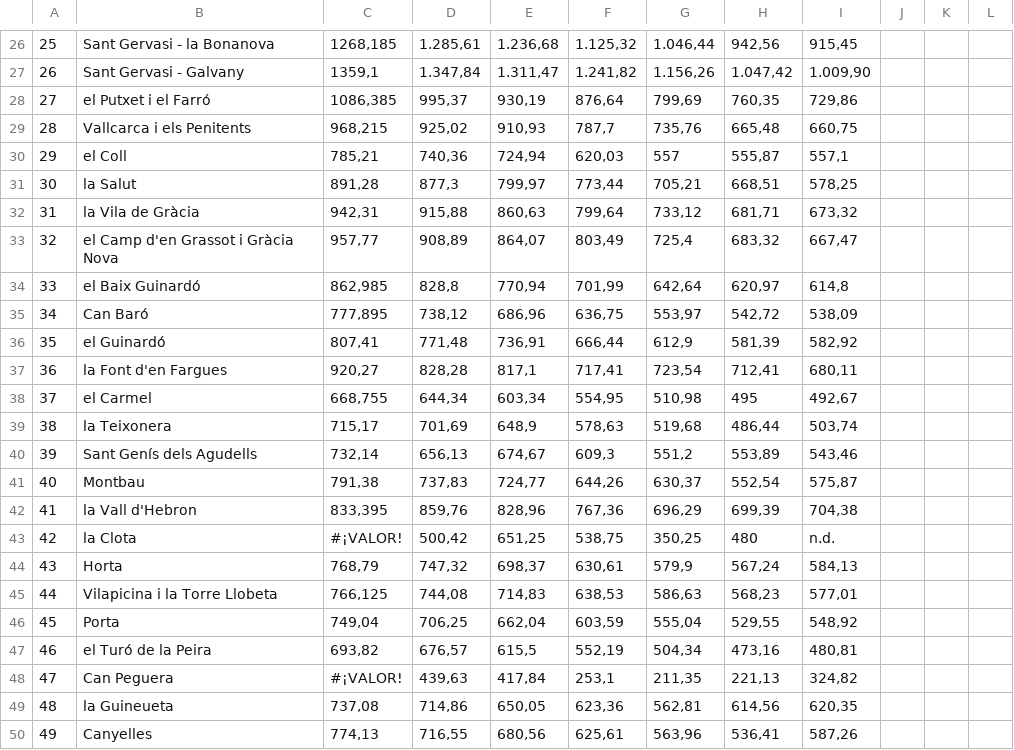
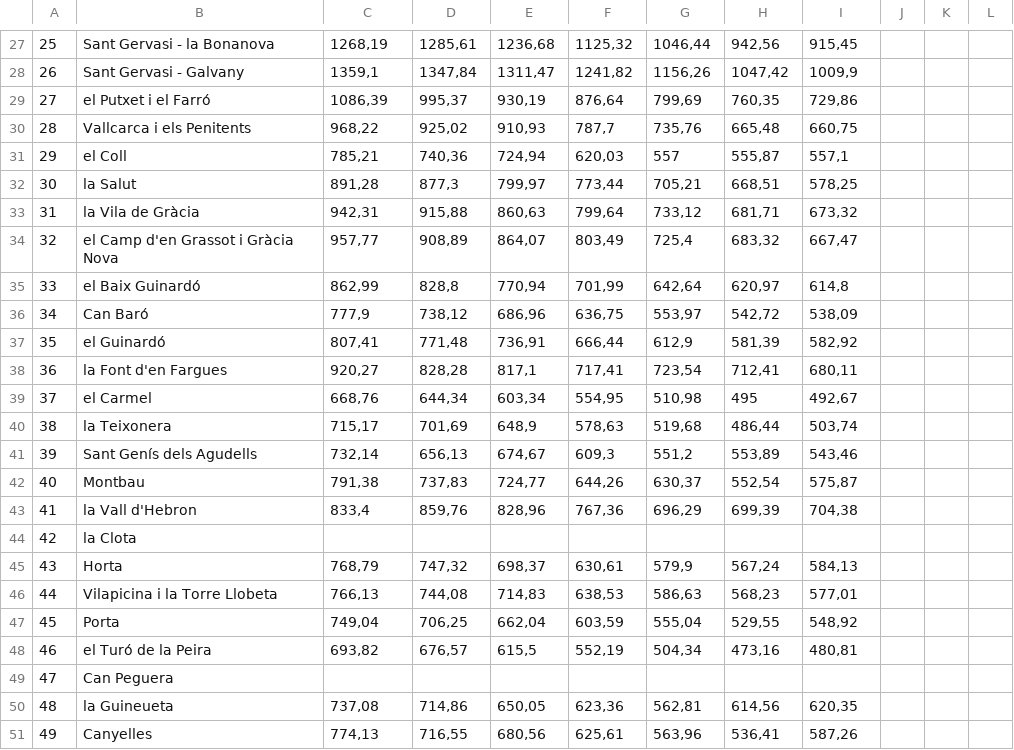
Before and after one commit to jaumevr15/Project-Week-5-Your-Own-Project, a CSV file: your-project/databases/01_barr_rent_13_18.csv, drawn as a sheet; only a part is shown, gaps mark what is left out; addresses are those after the commit; the diff covers the shown part only; the diff names each change by its address in the sheet, - before the commit and + after, or states it on an @@ line.

```diff
--- a/your-project/databases/01_barr_rent_13_18.csv
+++ b/your-project/databases/01_barr_rent_13_18.csv
-C27: 1268,185
+C27: 1268,19
-D27: 1.285,61
+D27: 1285,61
-E27: 1.236,68
+E27: 1236,68
-F27: 1.125,32
+F27: 1125,32
-G27: 1.046,44
+G27: 1046,44
-D28: 1.347,84
+D28: 1347,84
-E28: 1.311,47
+E28: 1311,47
-F28: 1.241,82
+F28: 1241,82
-G28: 1.156,26
+G28: 1156,26
-H28: 1.047,42
+H28: 1047,42
-I28: 1.009,90
+I28: 1009,9
-C29: 1086,385
+C29: 1086,39
-C30: 968,215
+C30: 968,22
-C35: 862,985
+C35: 862,99
-C36: 777,895
+C36: 777,9
-C39: 668,755
+C39: 668,76
-C43: 833,395
+C43: 833,4
-C44: #¡VALOR!
+C44: (empty)
-D44: 500,42
+D44: (empty)
-E44: 651,25
+E44: (empty)
-F44: 538,75
+F44: (empty)
-G44: 350,25
+G44: (empty)
-H44: 480
+H44: (empty)
-I44: n.d.
+I44: (empty)
-C46: 766,125
+C46: 766,13
-C49: #¡VALOR!
+C49: (empty)
-D49: 439,63
+D49: (empty)
-E49: 417,84
+E49: (empty)
-F49: 253,1
+F49: (empty)
-G49: 211,35
+G49: (empty)
-H49: 221,13
+H49: (empty)
-I49: 324,82
+I49: (empty)
```
Also changed, not shown: 1 added row and 94 edited cells elsewhere in this file, 5 other files.
